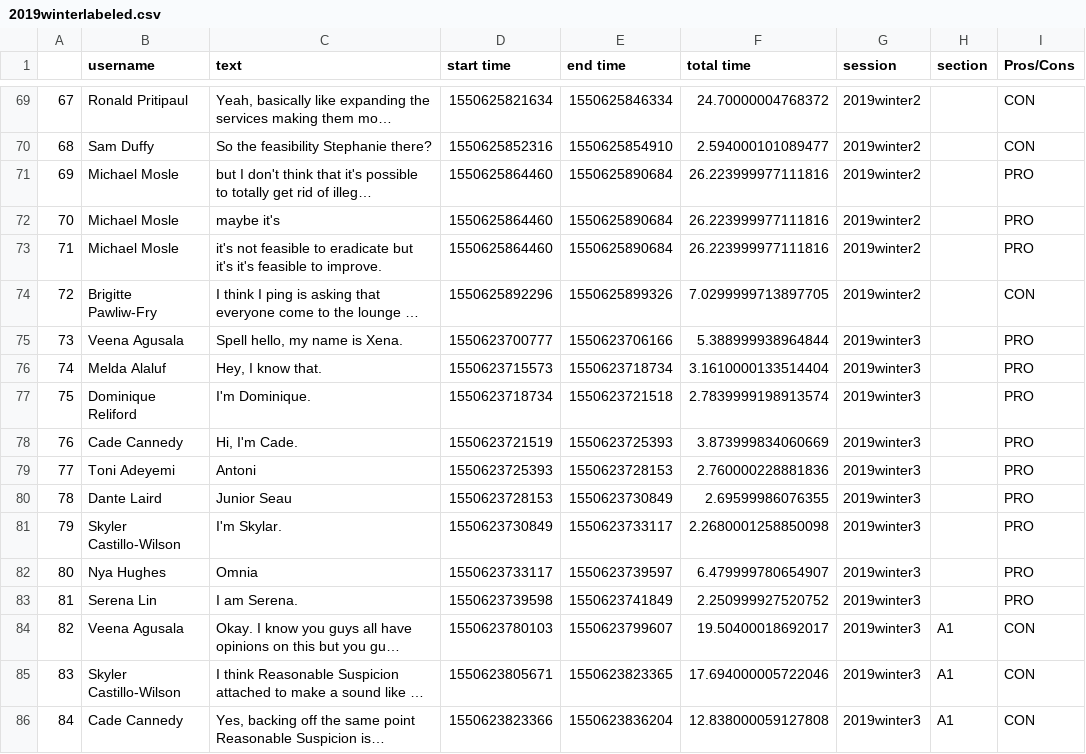
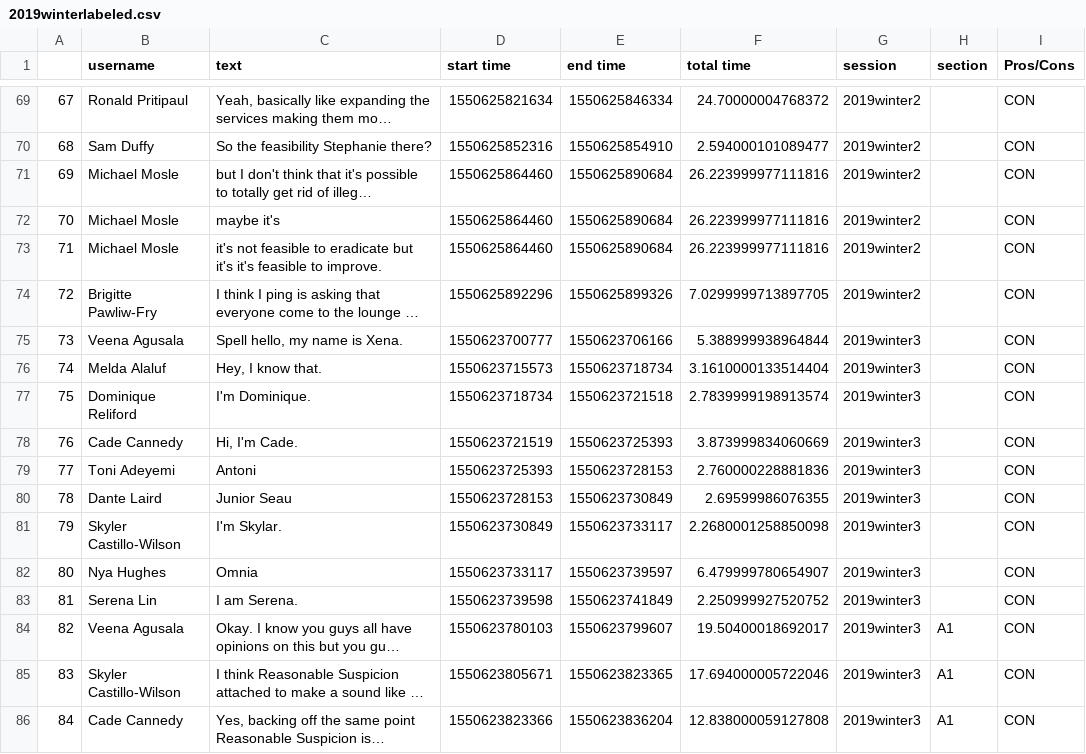
Before and after one commit to wengcindy/automatedagenda, a CSV file: 2019winterlabeled.csv, drawn as a sheet; only a part is shown, gaps mark what is left out; long unchanged cells end in …; the diff covers the shown part only; the diff names each change by its address in the sheet, - before the commit and + after, or states it on an @@ line.

Commit message:
pro/con labels updated
only compare sentence to agenda item of matching topic

```diff
--- a/2019winterlabeled.csv
+++ b/2019winterlabeled.csv
-I71:I73 (Pros/Cons): PRO
+I71:I73 (Pros/Cons): CON
-I75:I83 (Pros/Cons): PRO
+I75:I83 (Pros/Cons): CON
```
Also changed, not shown: 49 edited cells elsewhere in this file.
